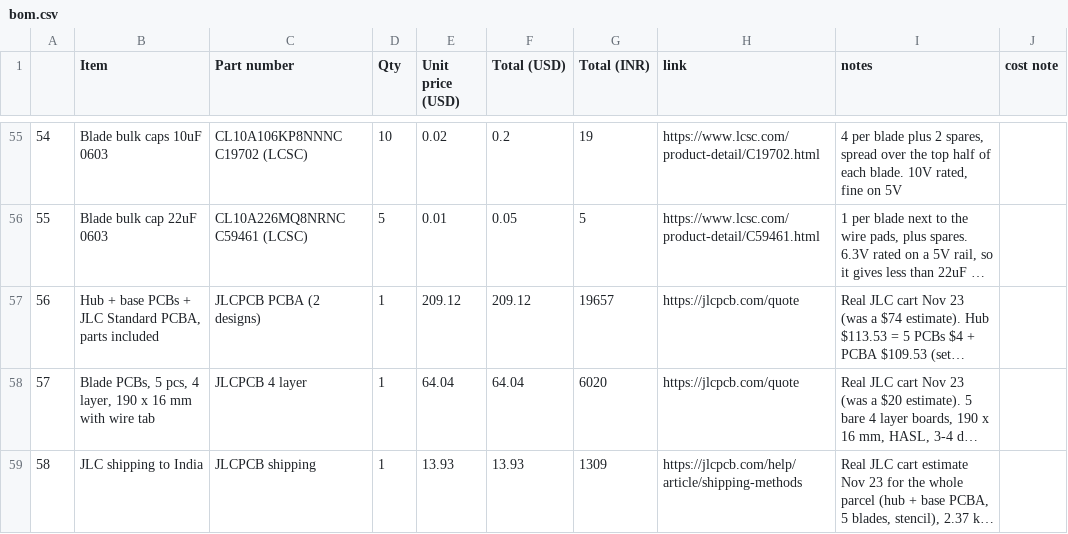
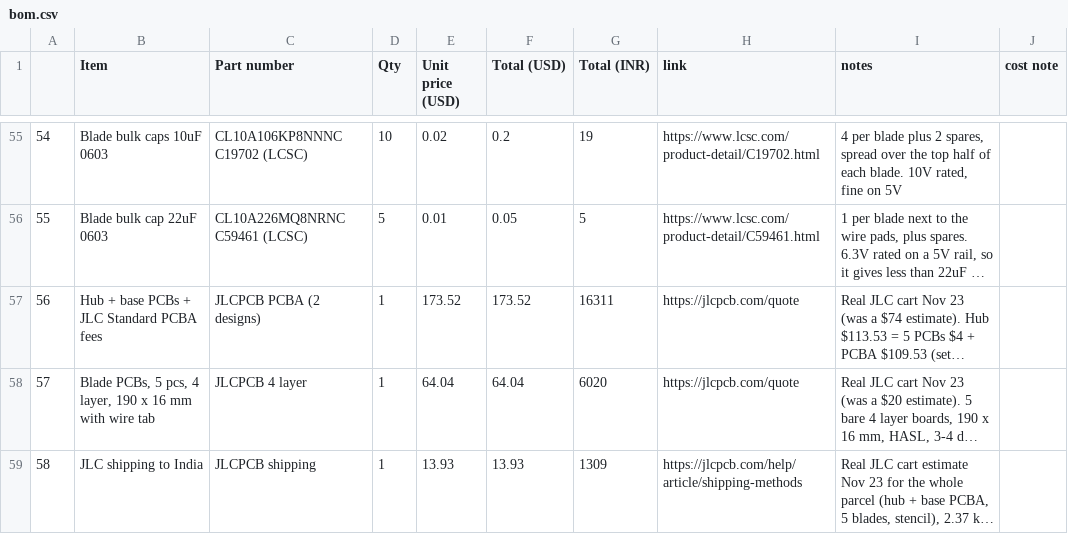
Before and after one commit to kanisakhpara-devs/holographic-hullabaloo, a CSV file: bom.csv, drawn as a sheet; only a part is shown, gaps mark what is left out; long unchanged cells end in …; the diff covers the shown part only; the diff names each change by its address in the sheet, - before the commit and + after, or states it on an @@ line.

```diff
--- a/bom.csv
+++ b/bom.csv
-B57 (Item): …JLC Standard PCBA, parts included
+B57 (Item): …JLC Standard PCBA fees
-E57 (Unit price (USD)): 209.12
+E57 (Unit price (USD)): 173.52
-F57 (Total (USD)): 209.12
+F57 (Total (USD)): 173.52
-G57 (Total (INR)): 19657
+G57 (Total (INR)): 16311
```
Also changed, not shown: 4 removed rows and 98 edited cells elsewhere in this file.
